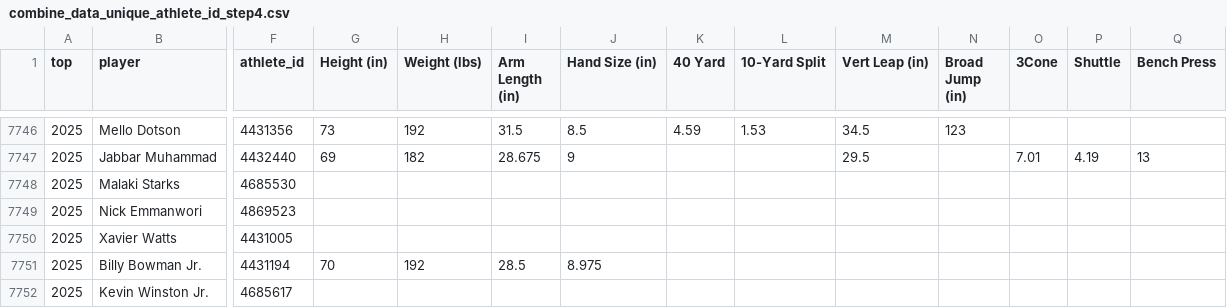
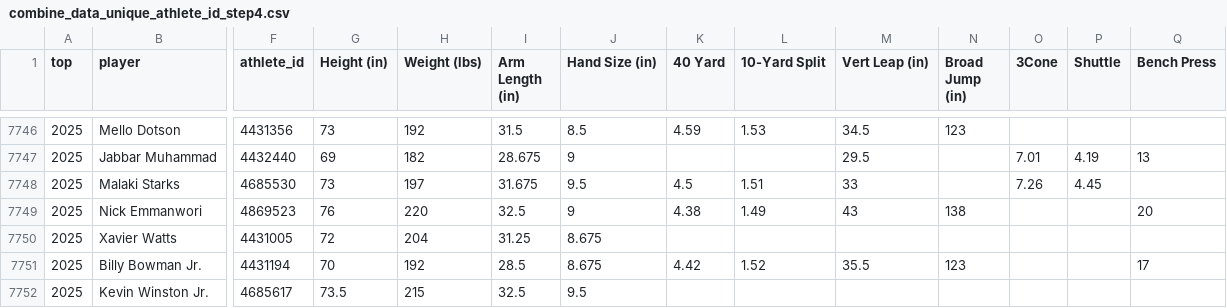
Before and after one commit to array-carpenter/nfl-draft-data, a CSV file: combine_data_unique_athlete_id_step4.csv, drawn as a sheet; only a part is shown, gaps mark what is left out; the diff covers the shown part only; the diff names each change by its address in the sheet, - before the commit and + after, or states it on an @@ line.

Commit message:
Kicker and punters go to the combine too

```diff
--- a/combine_data_unique_athlete_id_step4.csv
+++ b/combine_data_unique_athlete_id_step4.csv
-G7748 (Height (in)): (empty)
+G7748 (Height (in)): 73
-H7748 (Weight (lbs)): (empty)
+H7748 (Weight (lbs)): 197
-I7748 (Arm Length (in)): (empty)
+I7748 (Arm Length (in)): 31.675
-J7748 (Hand Size (in)): (empty)
+J7748 (Hand Size (in)): 9.5
-K7748 (40 Yard): (empty)
+K7748 (40 Yard): 4.5
-L7748 (10-Yard Split): (empty)
+L7748 (10-Yard Split): 1.51
-M7748 (Vert Leap (in)): (empty)
+M7748 (Vert Leap (in)): 33
-O7748 (3Cone): (empty)
+O7748 (3Cone): 7.26
-P7748 (Shuttle): (empty)
+P7748 (Shuttle): 4.45
-G7749 (Height (in)): (empty)
+G7749 (Height (in)): 76
-H7749 (Weight (lbs)): (empty)
+H7749 (Weight (lbs)): 220
-I7749 (Arm Length (in)): (empty)
+I7749 (Arm Length (in)): 32.5
-J7749 (Hand Size (in)): (empty)
+J7749 (Hand Size (in)): 9
-K7749 (40 Yard): (empty)
+K7749 (40 Yard): 4.38
-L7749 (10-Yard Split): (empty)
+L7749 (10-Yard Split): 1.49
-M7749 (Vert Leap (in)): (empty)
+M7749 (Vert Leap (in)): 43
-N7749 (Broad Jump (in)): (empty)
+N7749 (Broad Jump (in)): 138
-Q7749 (Bench Press): (empty)
+Q7749 (Bench Press): 20
-G7750 (Height (in)): (empty)
+G7750 (Height (in)): 72
-H7750 (Weight (lbs)): (empty)
+H7750 (Weight (lbs)): 204
-I7750 (Arm Length (in)): (empty)
+I7750 (Arm Length (in)): 31.25
-J7750 (Hand Size (in)): (empty)
+J7750 (Hand Size (in)): 8.675
-J7751 (Hand Size (in)): 8.975
+J7751 (Hand Size (in)): 8.675
-K7751 (40 Yard): (empty)
+K7751 (40 Yard): 4.42
-L7751 (10-Yard Split): (empty)
+L7751 (10-Yard Split): 1.52
-M7751 (Vert Leap (in)): (empty)
+M7751 (Vert Leap (in)): 35.5
-N7751 (Broad Jump (in)): (empty)
+N7751 (Broad Jump (in)): 123
-Q7751 (Bench Press): (empty)
+Q7751 (Bench Press): 17
-G7752 (Height (in)): (empty)
+G7752 (Height (in)): 73.5
-H7752 (Weight (lbs)): (empty)
+H7752 (Weight (lbs)): 215
-I7752 (Arm Length (in)): (empty)
+I7752 (Arm Length (in)): 32.5
-J7752 (Hand Size (in)): (empty)
+J7752 (Hand Size (in)): 9.5
```
Also changed, not shown: 6 added rows and 103 edited cells elsewhere in this file.
